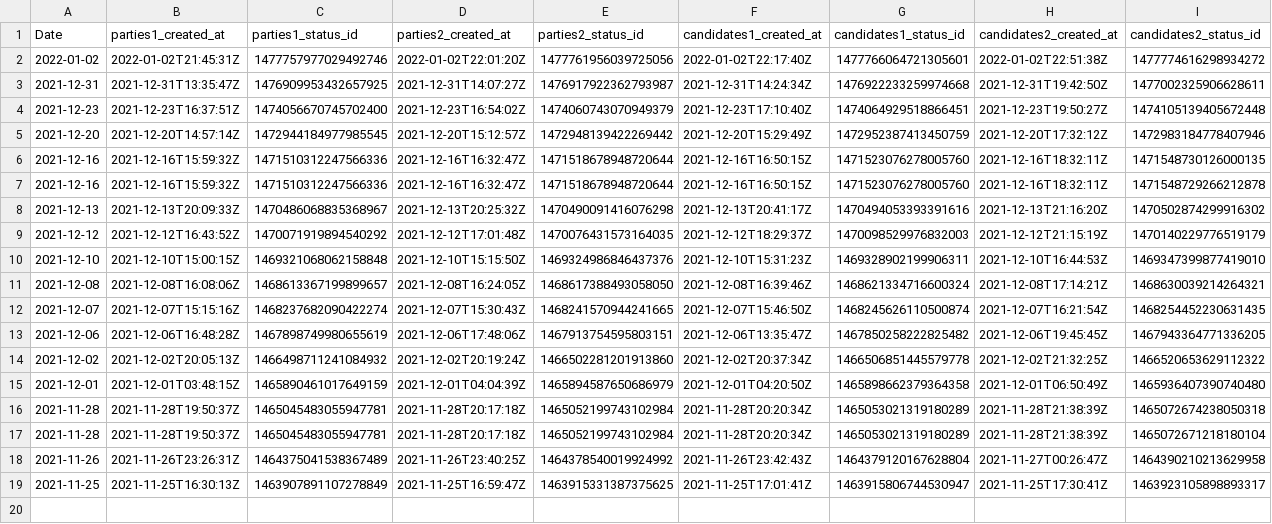
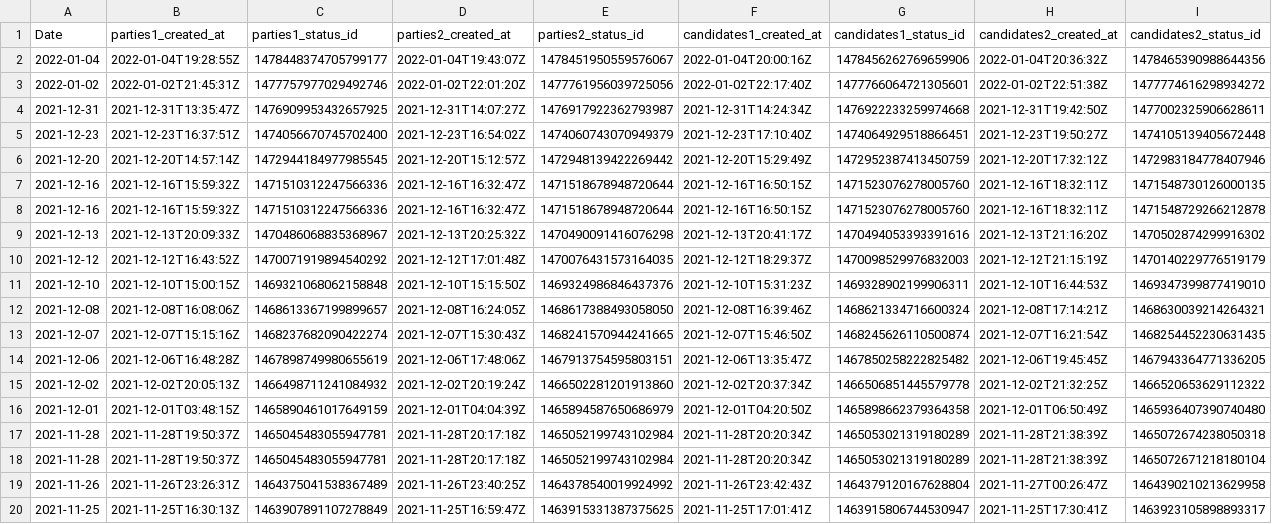
Before and after one commit to ctoruno/Colombia-2022-twitter-data, a CSV file: Data/batch_log.csv, drawn as a sheet; the diff names each change by its address in the sheet, - before the commit and + after, or states it on an @@ line.

```diff
--- a/Data/batch_log.csv
+++ b/Data/batch_log.csv
+row 2: 2022-01-04 | 2022-01-04T19:28:55Z | 1478448374705799177 | 2022-01-04T19:43:07Z | 1478451950559576067 | 2022-01-04T20:00:16Z | 1478456262769659906 | 2022-01-04T20:36:32Z | 1478465390988644356
```
Also changed, not shown: 4 other files.
